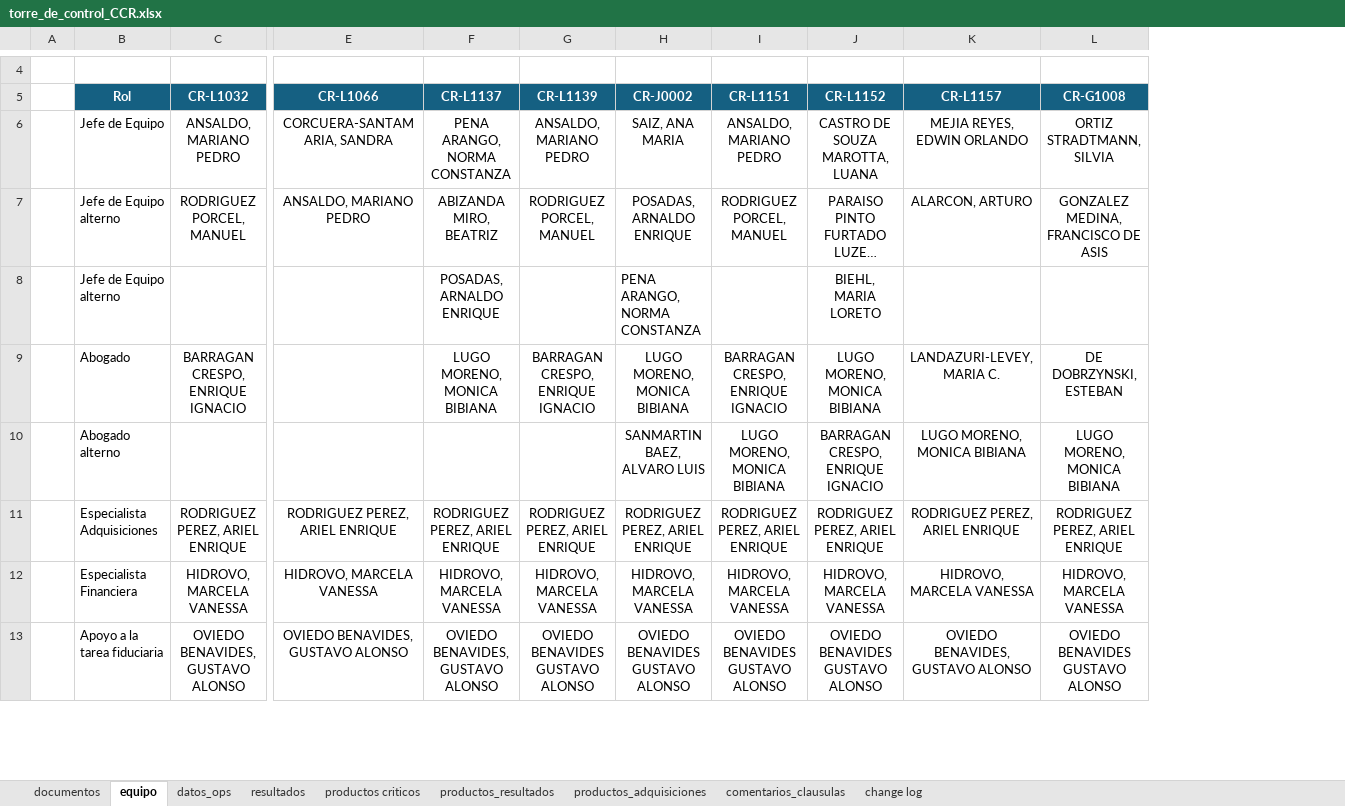
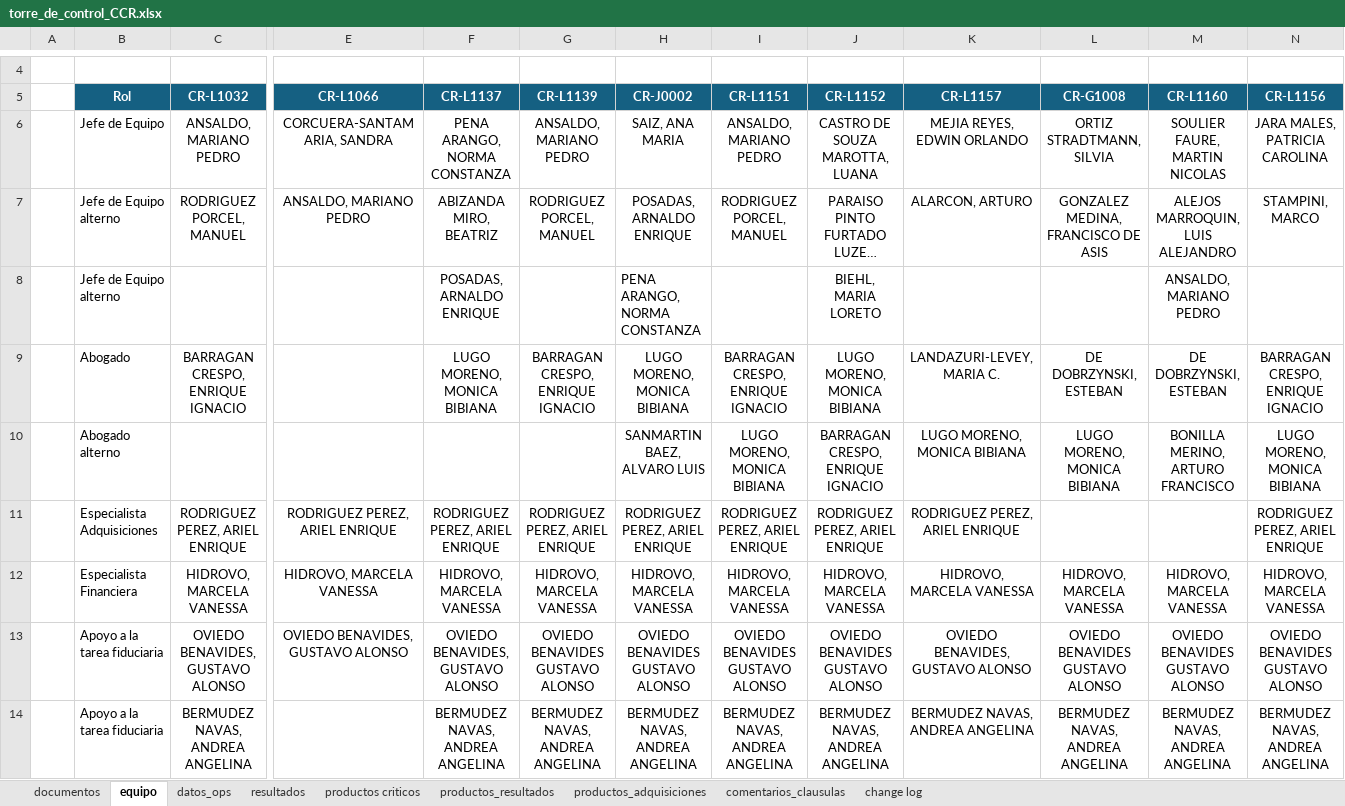
Before and after one commit to aborbonm/torre-control-ccr, an Excel workbook: torre_de_control_CCR.xlsx, sheet equipo, drawn as a sheet; only a part is shown, gaps mark what is left out; long unchanged cells end in …; values as stored, in another font and other column widths than the file's, no borders; rows hold the shown columns only; the diff covers the shown part only; the diff names each change by its address in the sheet, - before the commit and + after, or states it on an @@ line.

Commit message:
Update torre_de_control_CCR.xlsx
update de equipo de proyecto

```diff
--- a/torre_de_control_CCR.xlsx (sheet equipo)
+++ b/torre_de_control_CCR.xlsx (sheet equipo)
+column M (CR-L1160), rows 6-13: SOULIER FAURE, MARTIN NICOLAS | ALEJOS MARROQUIN, LUIS ALEJANDRO | ANSALDO, MARIANO PEDRO | DE DOBRZYNSKI, ESTEBAN | BONILLA MERINO, ARTURO FRANCISCO |  | HIDROVO, MARCELA VANESSA | OVIEDO BENAVIDES GUSTAVO ALONSO
+column N (CR-L1156), rows 6-13: JARA MALES, PATRICIA CAROLINA | STAMPINI, MARCO |  | BARRAGAN CRESPO, ENRIQUE IGNACIO | LUGO MORENO, MONICA BIBIANA | RODRIGUEZ PEREZ, ARIEL ENRIQUE | HIDROVO, MARCELA VANESSA | OVIEDO BENAVIDES GUSTAVO ALONSO
-L11 (CR-G1008): RODRIGUEZ PEREZ, ARIEL ENRIQUE
+L11 (CR-G1008): (empty)
+row 14:  | Apoyo a la tarea fiduciaria | BERMUDEZ NAVAS, ANDREA ANGELINA |  | BERMUDEZ NAVAS, ANDREA ANGELINA | BERMUDEZ NAVAS, ANDREA ANGELINA | BERMUDEZ NAVAS, ANDREA ANGELINA | BERMUDEZ NAVAS, ANDREA ANGELINA | BERMUDEZ NAVAS, ANDREA ANGELINA | BERMUDEZ NAVAS, ANDREA ANGELINA | BERMUDEZ NAVAS, ANDREA ANGELINA | BERMUDEZ NAVAS, ANDREA ANGELINA | BERMUDEZ NAVAS, ANDREA ANGELINA
```
Also changed, not shown: 1 added row, 1 removed row and 8 edited cells elsewhere in this sheet, sheet change log.
